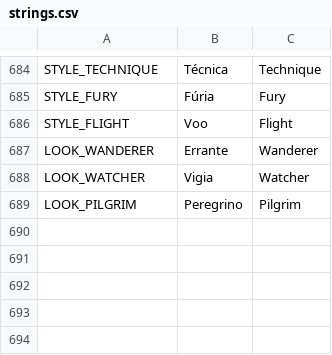
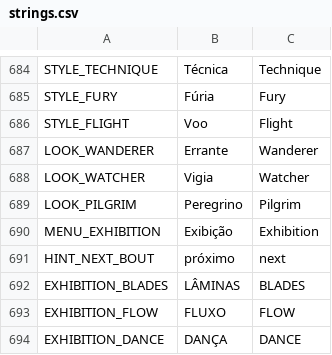
Before and after one commit to nicolasgrotto/duel-of-fates, a CSV file: localization/strings.csv, drawn as a sheet; only a part is shown, gaps mark what is left out; the diff names each change by its address in the sheet, - before the commit and + after, or states it on an @@ line.

Commit message:
feat(extras): choreographed exhibition of three back-to-back duels

```diff
--- a/localization/strings.csv
+++ b/localization/strings.csv
+row 690: MENU_EXHIBITION | Exibição | Exhibition
+row 691: HINT_NEXT_BOUT | próximo | next
+row 692: EXHIBITION_BLADES | LÂMINAS | BLADES
+row 693: EXHIBITION_FLOW | FLUXO | FLOW
+row 694: EXHIBITION_DANCE | DANÇA | DANCE
```
Also changed, not shown: 22 other files.
